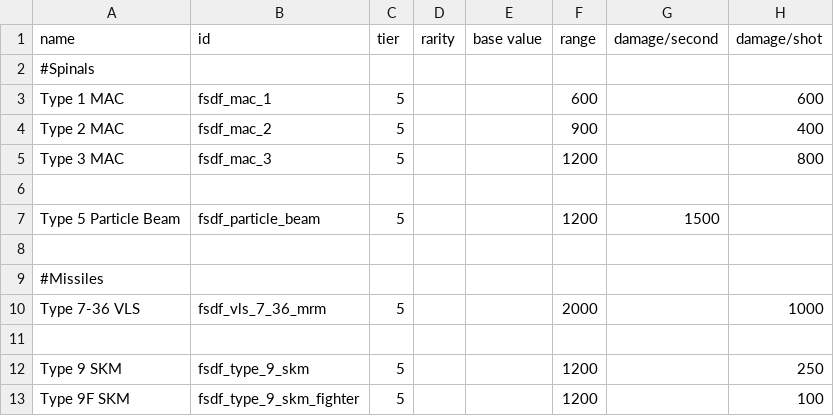
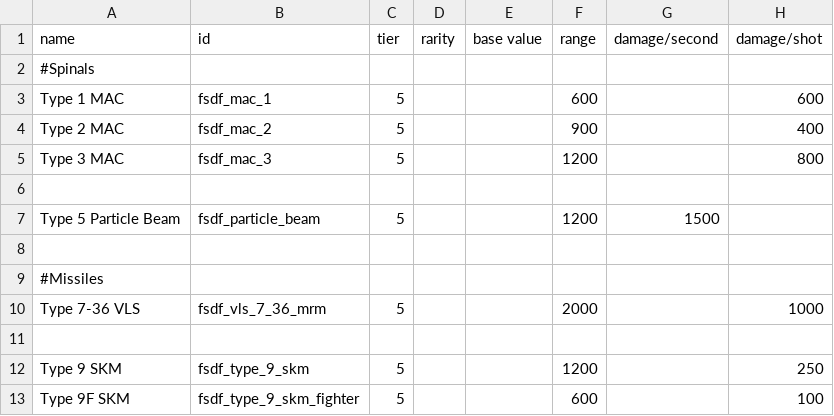
Before and after one commit to Levianeer/Draconis-Fleet, a CSV file: data/weapons/weapon_data.csv, drawn as a sheet; only a part is shown; the diff names each change by its address in the sheet, - before the commit and + after, or states it on an @@ line.

```diff
--- a/data/weapons/weapon_data.csv
+++ b/data/weapons/weapon_data.csv
-F13 (range): 1200
+F13 (range): 600
```
Also changed, not shown: data/hulls/wing_data.csv, 7 other files.
